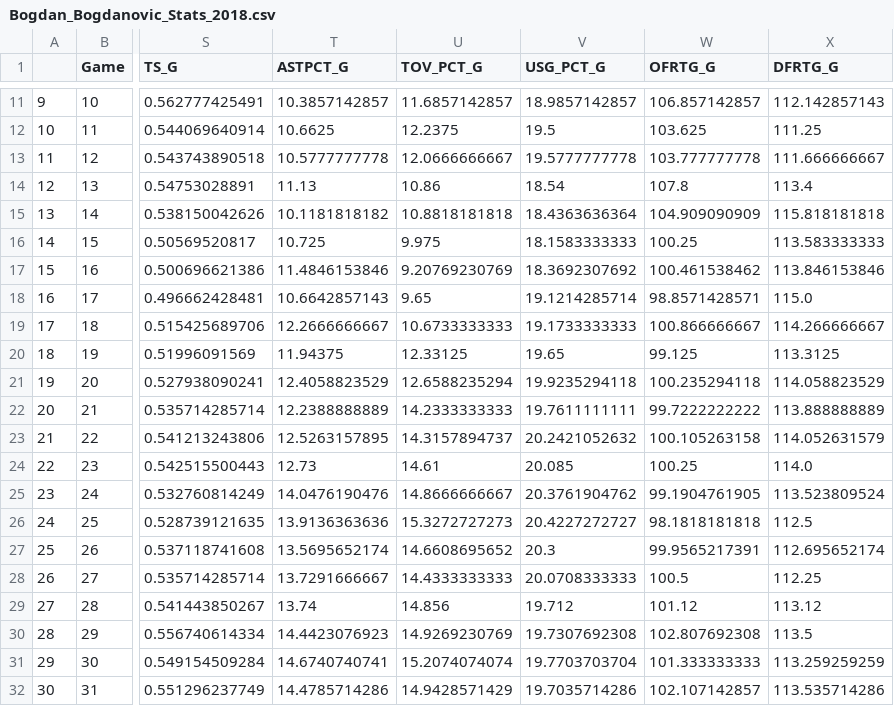
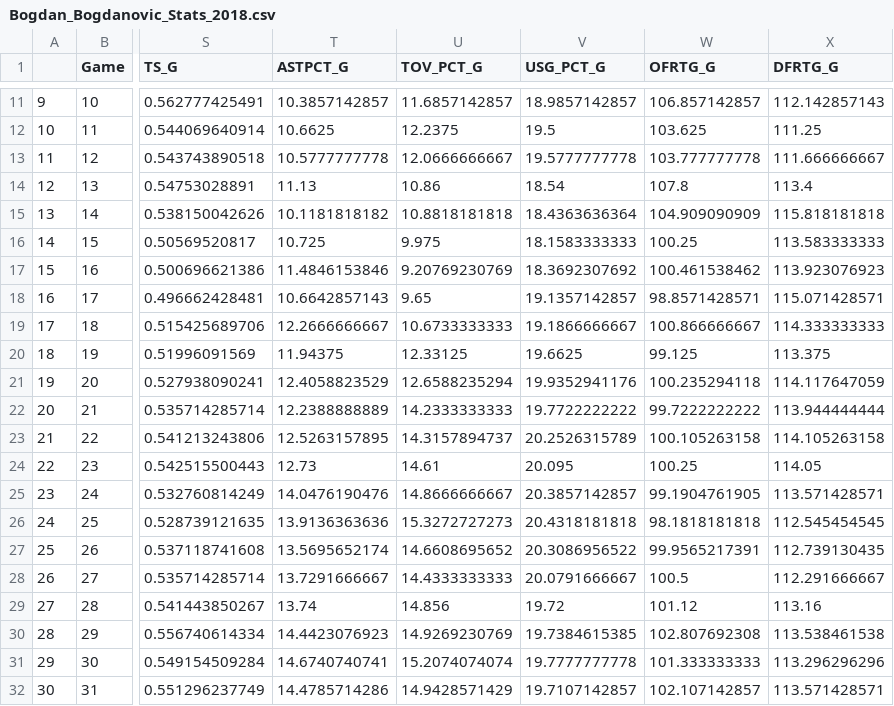
Before and after one commit to Filip11/NBAPlayerComparisonsMVPViz, a CSV file: Data Store/2018/Bogdan_Bogdanovic_Stats_2018.csv, drawn as a sheet; only a part is shown, gaps mark what is left out; the diff covers the shown part only; the diff names each change by its address in the sheet, - before the commit and + after, or states it on an @@ line.

```diff
--- a/Data Store/2018/Bogdan_Bogdanovic_Stats_2018.csv
+++ b/Data Store/2018/Bogdan_Bogdanovic_Stats_2018.csv
-X17 (DFRTG_G): 113.846153846
+X17 (DFRTG_G): 113.923076923
-V18 (USG_PCT_G): 19.1214285714
+V18 (USG_PCT_G): 19.1357142857
-X18 (DFRTG_G): 115.0
+X18 (DFRTG_G): 115.071428571
-V19 (USG_PCT_G): 19.1733333333
+V19 (USG_PCT_G): 19.1866666667
-X19 (DFRTG_G): 114.266666667
+X19 (DFRTG_G): 114.333333333
-V20 (USG_PCT_G): 19.65
+V20 (USG_PCT_G): 19.6625
-X20 (DFRTG_G): 113.3125
+X20 (DFRTG_G): 113.375
-V21 (USG_PCT_G): 19.9235294118
+V21 (USG_PCT_G): 19.9352941176
-X21 (DFRTG_G): 114.058823529
+X21 (DFRTG_G): 114.117647059
-V22 (USG_PCT_G): 19.7611111111
+V22 (USG_PCT_G): 19.7722222222
-X22 (DFRTG_G): 113.888888889
+X22 (DFRTG_G): 113.944444444
-V23 (USG_PCT_G): 20.2421052632
+V23 (USG_PCT_G): 20.2526315789
-X23 (DFRTG_G): 114.052631579
+X23 (DFRTG_G): 114.105263158
-V24 (USG_PCT_G): 20.085
+V24 (USG_PCT_G): 20.095
-X24 (DFRTG_G): 114.0
+X24 (DFRTG_G): 114.05
-V25 (USG_PCT_G): 20.3761904762
+V25 (USG_PCT_G): 20.3857142857
-X25 (DFRTG_G): 113.523809524
+X25 (DFRTG_G): 113.571428571
-V26 (USG_PCT_G): 20.4227272727
+V26 (USG_PCT_G): 20.4318181818
-X26 (DFRTG_G): 112.5
+X26 (DFRTG_G): 112.545454545
-V27 (USG_PCT_G): 20.3
+V27 (USG_PCT_G): 20.3086956522
-X27 (DFRTG_G): 112.695652174
+X27 (DFRTG_G): 112.739130435
-V28 (USG_PCT_G): 20.0708333333
+V28 (USG_PCT_G): 20.0791666667
-X28 (DFRTG_G): 112.25
+X28 (DFRTG_G): 112.291666667
-V29 (USG_PCT_G): 19.712
+V29 (USG_PCT_G): 19.72
-X29 (DFRTG_G): 113.12
+X29 (DFRTG_G): 113.16
-V30 (USG_PCT_G): 19.7307692308
+V30 (USG_PCT_G): 19.7384615385
-X30 (DFRTG_G): 113.5
+X30 (DFRTG_G): 113.538461538
-V31 (USG_PCT_G): 19.7703703704
+V31 (USG_PCT_G): 19.7777777778
-X31 (DFRTG_G): 113.259259259
+X31 (DFRTG_G): 113.296296296
-V32 (USG_PCT_G): 19.7035714286
+V32 (USG_PCT_G): 19.7107142857
-X32 (DFRTG_G): 113.535714286
+X32 (DFRTG_G): 113.571428571
```
Also changed, not shown: 2 added rows and 34 edited cells elsewhere in this file, Data Store/2018/Blake_Griffin_Stats_2018.csv, Data Store/2018/Joel_Embiid_Stats_2018.csv, 30 other files.
